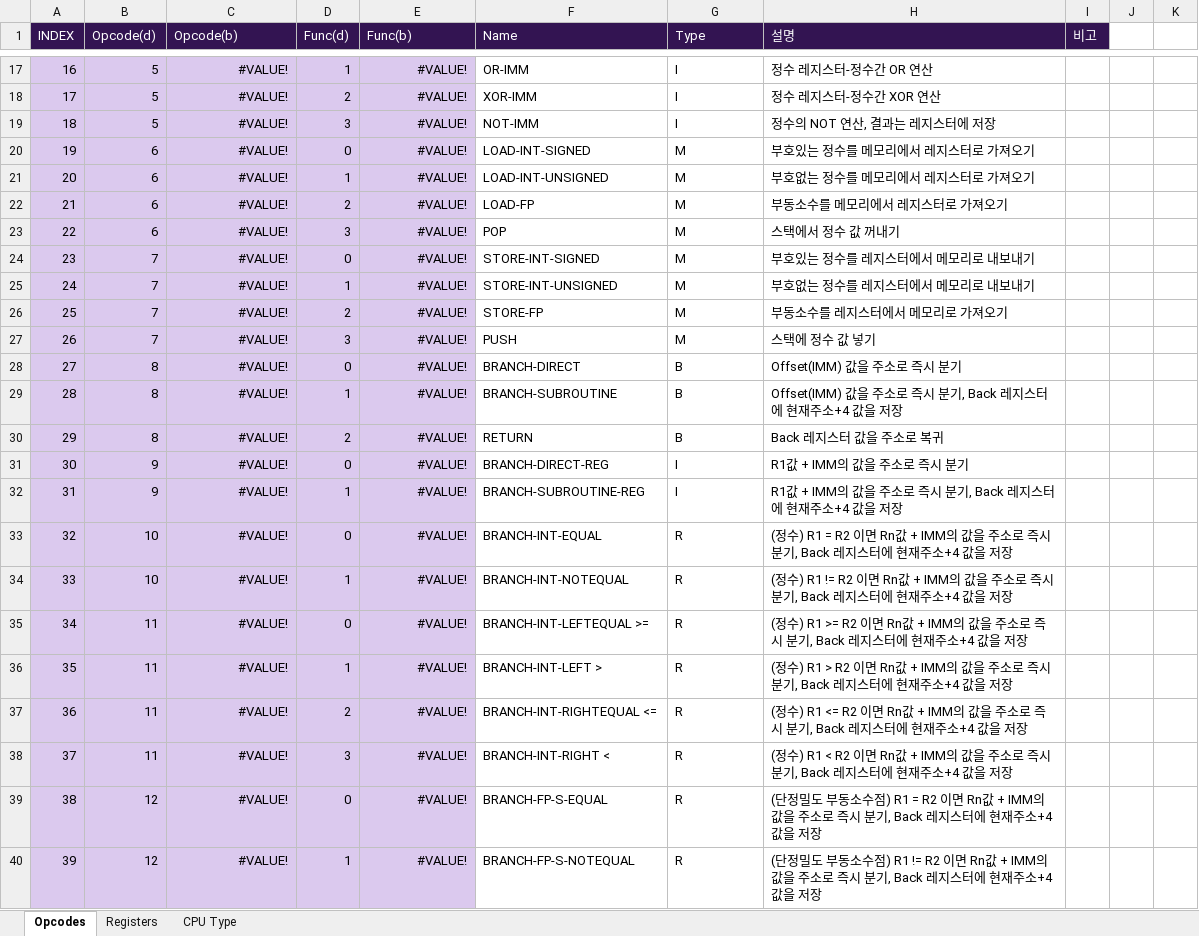
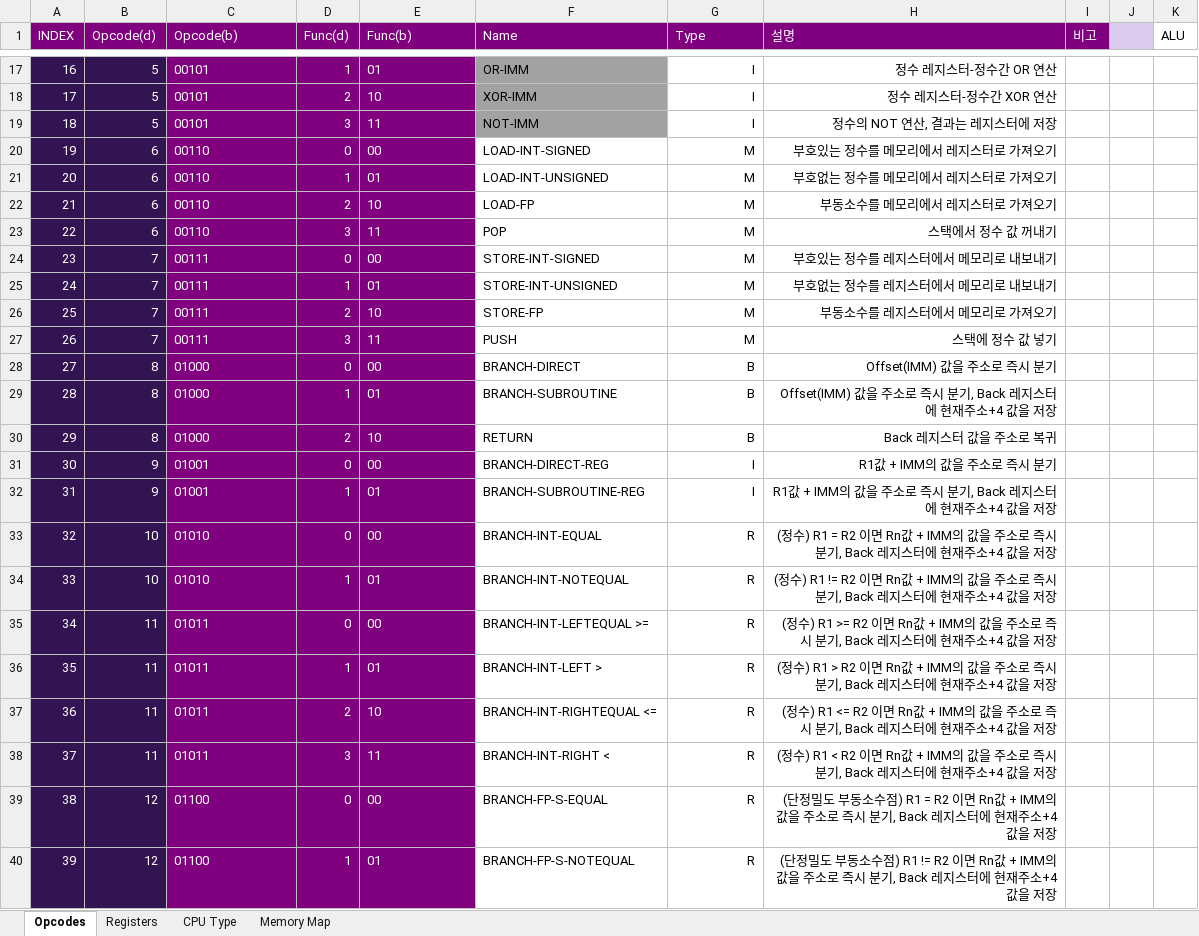
Before and after one commit to VARZero/VZ__cg, an Excel workbook: vz32 isa.xlsx, sheet Opcodes, drawn as a sheet; only a part is shown, gaps mark what is left out; values as stored, in another font and other column widths than the file's, no borders; the diff covers the shown part only; the diff names each change by its address in the sheet, - before the commit and + after, or states it on an @@ line.

```diff
--- a/vz32 isa.xlsx (sheet Opcodes)
+++ b/vz32 isa.xlsx (sheet Opcodes)
+sheet tab: Memory Map
-A1:I1 fill: #331452
+A1:I1 fill: #800080
-J1 fill: none
+J1 fill: #DBC9EE
-K1: (empty)
+K1: ALU
-A17:B40 fill: #DBC9EE
+A17:B40 fill: #331452
-A17:E40 text colour: black
+A17:E40 text colour: #FFFFFF
-C17:E40 fill: #DBC9EE
+C17:E40 fill: #800080
-C17:C40 alignment: right
+C17:C40 alignment: left
-C17:C19 (Opcode(b)): #VALUE!
+C17:C19 (Opcode(b)): 00101
-E17:E40 alignment: right
+E17:E40 alignment: left
-E17 (Func(b)): #VALUE!
+E17 (Func(b)): 01
-F17:F19 fill: none
+F17:F19 fill: #A2A2A2
-G17:H40 alignment: left
+G17:H40 alignment: right
-E18 (Func(b)): #VALUE!
+E18 (Func(b)): 10
-E19 (Func(b)): #VALUE!
+E19 (Func(b)): 11
-C20:C23 (Opcode(b)): #VALUE!
+C20:C23 (Opcode(b)): 00110
-E20 (Func(b)): #VALUE!
+E20 (Func(b)): 00
-E21 (Func(b)): #VALUE!
+E21 (Func(b)): 01
-E22 (Func(b)): #VALUE!
+E22 (Func(b)): 10
-E23 (Func(b)): #VALUE!
+E23 (Func(b)): 11
-C24:C27 (Opcode(b)): #VALUE!
+C24:C27 (Opcode(b)): 00111
-E24 (Func(b)): #VALUE!
+E24 (Func(b)): 00
-E25 (Func(b)): #VALUE!
+E25 (Func(b)): 01
-E26 (Func(b)): #VALUE!
+E26 (Func(b)): 10
-E27 (Func(b)): #VALUE!
+E27 (Func(b)): 11
-C28:C30 (Opcode(b)): #VALUE!
+C28:C30 (Opcode(b)): 01000
-E28 (Func(b)): #VALUE!
+E28 (Func(b)): 00
-E29 (Func(b)): #VALUE!
+E29 (Func(b)): 01
-E30 (Func(b)): #VALUE!
+E30 (Func(b)): 10
-C31:C32 (Opcode(b)): #VALUE!
+C31:C32 (Opcode(b)): 01001
-E31 (Func(b)): #VALUE!
+E31 (Func(b)): 00
-E32 (Func(b)): #VALUE!
+E32 (Func(b)): 01
-C33:C34 (Opcode(b)): #VALUE!
+C33:C34 (Opcode(b)): 01010
-E33 (Func(b)): #VALUE!
+E33 (Func(b)): 00
-E34 (Func(b)): #VALUE!
+E34 (Func(b)): 01
-C35:C38 (Opcode(b)): #VALUE!
+C35:C38 (Opcode(b)): 01011
-E35 (Func(b)): #VALUE!
+E35 (Func(b)): 00
-E36 (Func(b)): #VALUE!
+E36 (Func(b)): 01
-E37 (Func(b)): #VALUE!
+E37 (Func(b)): 10
-E38 (Func(b)): #VALUE!
+E38 (Func(b)): 11
-C39:C40 (Opcode(b)): #VALUE!
+C39:C40 (Opcode(b)): 01100
-E39 (Func(b)): #VALUE!
+E39 (Func(b)): 00
-E40 (Func(b)): #VALUE!
+E40 (Func(b)): 01
```
Also changed, not shown: 92 edited cells and cell formats elsewhere in this sheet, sheet Registers, sheet CPU Type, 4 other files.
